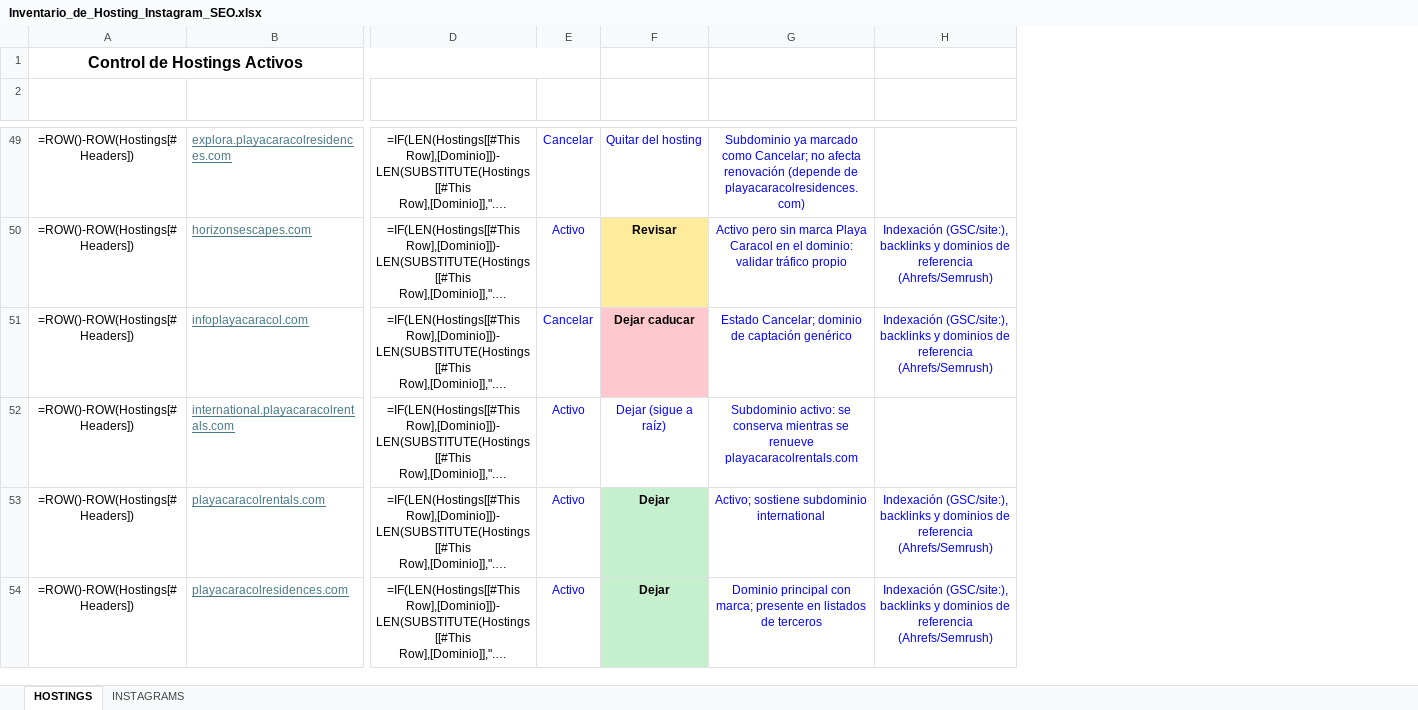
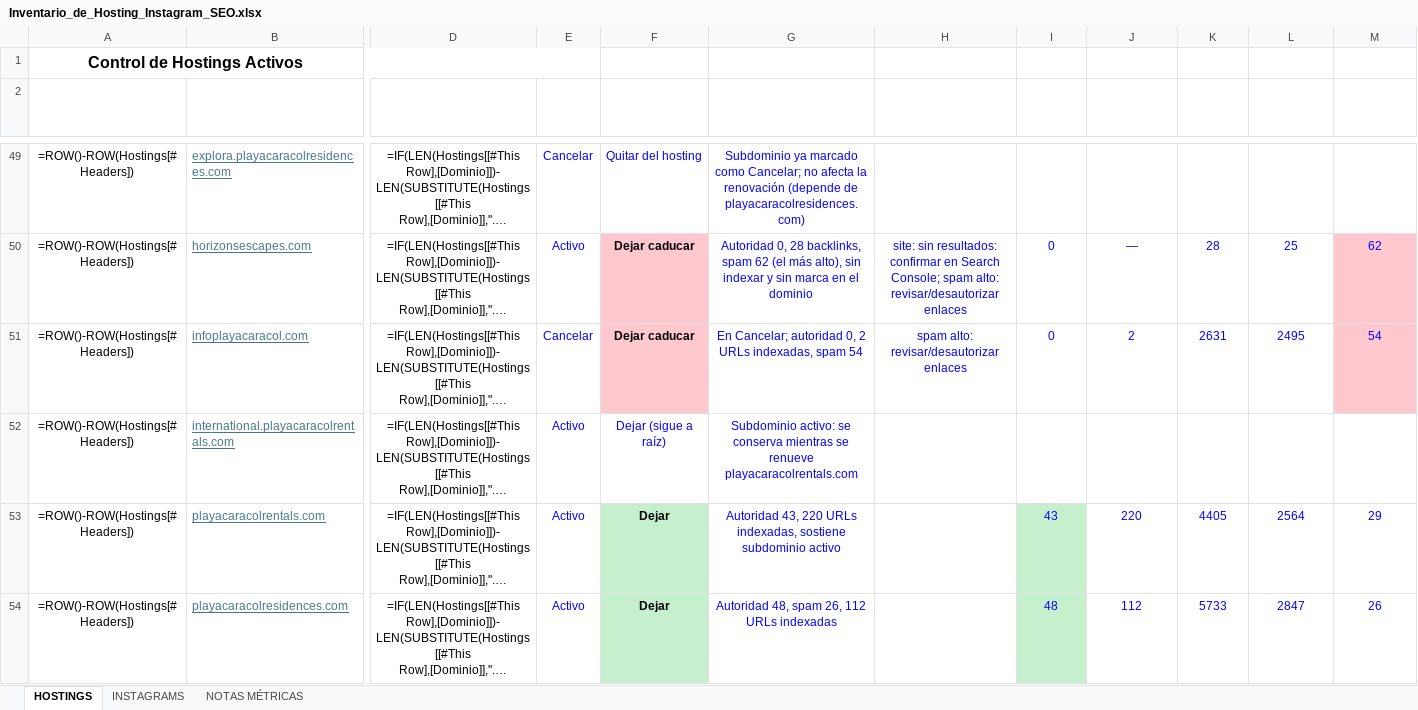
Before and after one commit to mejiajk/mejia, an Excel workbook: Inventario_de_Hosting_Instagram_SEO.xlsx, sheet HOSTINGS, drawn as a sheet; only a part is shown, gaps mark what is left out; long unchanged cells end in …; values as stored, in another font and other column widths than the file's, no borders; formulas without a stored value are shown as written; conditional formats and table styles not drawn; the diff covers the shown part only; the diff names each change by its address in the sheet, - before the commit and + after, or states it on an @@ line.

```diff
--- a/Inventario_de_Hosting_Instagram_SEO.xlsx (sheet HOSTINGS)
+++ b/Inventario_de_Hosting_Instagram_SEO.xlsx (sheet HOSTINGS)
+sheet tab: NOTAS MÉTRICAS
+column I (Autoridad (0-100)), rows 50-54: 0 | 0 |  | 43 | 48
+column J (URLs indexadas (Google)), rows 50-54: — | 2 |  | 220 | 112
+column K (Backlinks), rows 50-54: 28 | 2631 |  | 4405 | 5733
+column L (Dominios de referencia), rows 50-54: 25 | 2495 |  | 2564 | 2847
+column M (Spam score), rows 50-54: 62 | 54 |  | 29 | 26
-G49 (Motivo): …no afecta renovación (depende…
+G49 (Motivo): …no afecta la renovación (depende…
-F50 (Recomendación SEO): Revisar
+F50 (Recomendación SEO): Dejar caducar
-F50 fill: #FFEB9C
+F50 fill: #FFC7CE
-G50 (Motivo): Activo pero sin marca Playa Caracol en el dominio: validar tráfico propio
+G50 (Motivo): Autoridad 0, 28 backlinks, spam 62 (el más alto), sin indexar y sin marca en el dominio
-H50 (Datos a verificar): Indexación (GSC/site:), backlinks y dominios de referencia (Ahrefs/Semrush)
+H50 (Datos a verificar): site: sin resultados: confirmar en Search Console; spam alto: revisar/desautorizar enlaces
-G51 (Motivo): Estado Cancelar; dominio de captación genérico
+G51 (Motivo): En Cancelar; autoridad 0, 2 URLs indexadas, spam 54
-H51 (Datos a verificar): Indexación (GSC/site:), backlinks y dominios de referencia (Ahrefs/Semrush)
+H51 (Datos a verificar): spam alto: revisar/desautorizar enlaces
-G53 (Motivo): Activo; sostiene subdominio international
+G53 (Motivo): Autoridad 43, 220 URLs indexadas, sostiene subdominio activo
-H53:H54 (Datos a verificar): Indexación (GSC/site:), backlinks y dominios de referencia (Ahrefs/Semrush)
+H53:H54 (Datos a verificar): (empty)
-G54 (Motivo): Dominio principal con marca; presente en listados de terceros
+G54 (Motivo): Autoridad 48, spam 26, 112 URLs indexadas
```
Also changed, not shown: 94 edited cells and cell formats elsewhere in this sheet.
